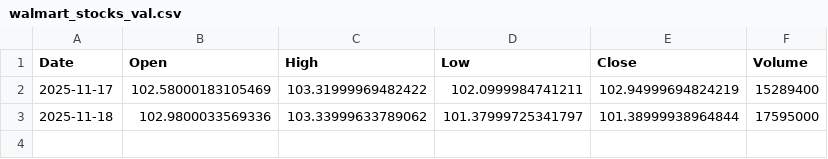
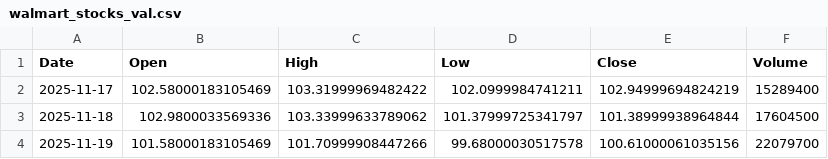
Before and after one commit to ch0fas/ML_Projects, a CSV file: L3_StockExchange/data/walmart_stocks_val.csv, drawn as a sheet.

```diff
--- a/L3_StockExchange/data/walmart_stocks_val.csv
+++ b/L3_StockExchange/data/walmart_stocks_val.csv
@@ -2,2 +2,3 @@ Date,Open,High,Low,Close,Volume
 2025-11-17,102.58000183105469,103.31999969482422,102.0999984741211,102.94999694824219,15289400
-2025-11-18,102.9800033569336,103.33999633789062,101.37999725341797,101.38999938964844,17595000
+2025-11-18,102.9800033569336,103.33999633789062,101.37999725341797,101.38999938964844,17604500
+2025-11-19,101.58000183105469,101.70999908447266,99.68000030517578,100.61000061035156,22079700
```
Also changed, not shown: 1 other file.
